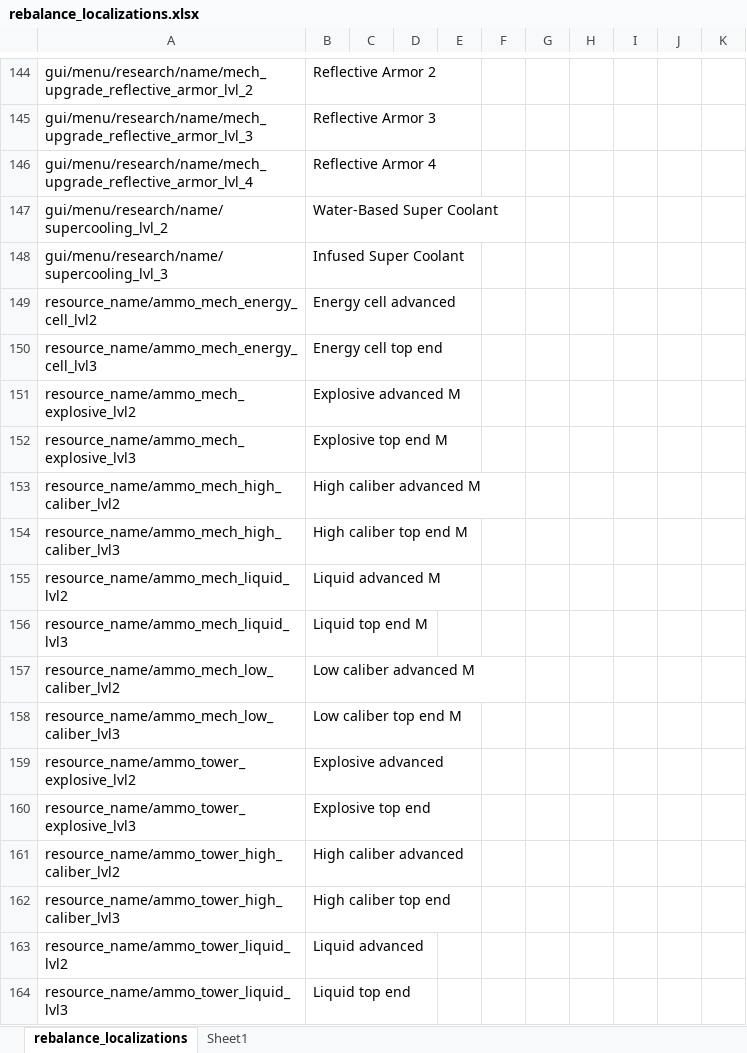
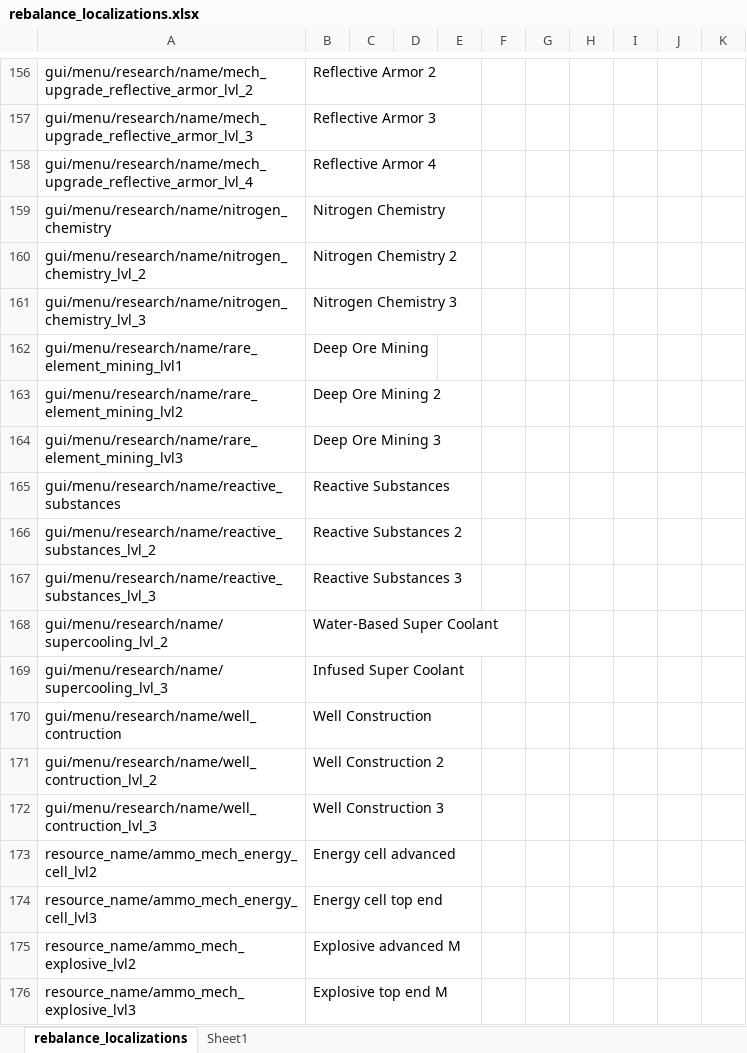
Before and after one commit to TheKilltech/rift_balance, an Excel workbook: gui/rebalance_localizations.xlsx, sheet rebalance_localizations, drawn as a sheet; only a part is shown, gaps mark what is left out; the shorter side is filled out with more unchanged rows; values as stored, in another font and other column widths than the file's, no borders; the diff covers the shown part only; the diff names each change by its address in the sheet, - before the commit and + after, or states it on an @@ line.

```diff
--- a/gui/rebalance_localizations.xlsx (sheet rebalance_localizations)
+++ b/gui/rebalance_localizations.xlsx (sheet rebalance_localizations)
+row 159: gui/menu/research/name/nitrogen_chemistry | Nitrogen Chemistry
+row 160: gui/menu/research/name/nitrogen_chemistry_lvl_2 | Nitrogen Chemistry 2
+row 161: gui/menu/research/name/nitrogen_chemistry_lvl_3 | Nitrogen Chemistry 3
+row 162: gui/menu/research/name/rare_element_mining_lvl1 | Deep Ore Mining
+row 163: gui/menu/research/name/rare_element_mining_lvl2 | Deep Ore Mining 2
+row 164: gui/menu/research/name/rare_element_mining_lvl3 | Deep Ore Mining 3
+row 165: gui/menu/research/name/reactive_substances | Reactive Substances
+row 166: gui/menu/research/name/reactive_substances_lvl_2 | Reactive Substances 2
+row 167: gui/menu/research/name/reactive_substances_lvl_3 | Reactive Substances 3
+row 170: gui/menu/research/name/well_contruction | Well Construction
+row 171: gui/menu/research/name/well_contruction_lvl_2 | Well Construction 2
+row 172: gui/menu/research/name/well_contruction_lvl_3 | Well Construction 3
```
Also changed, not shown: 12 added rows elsewhere in this sheet, 2 other files.
